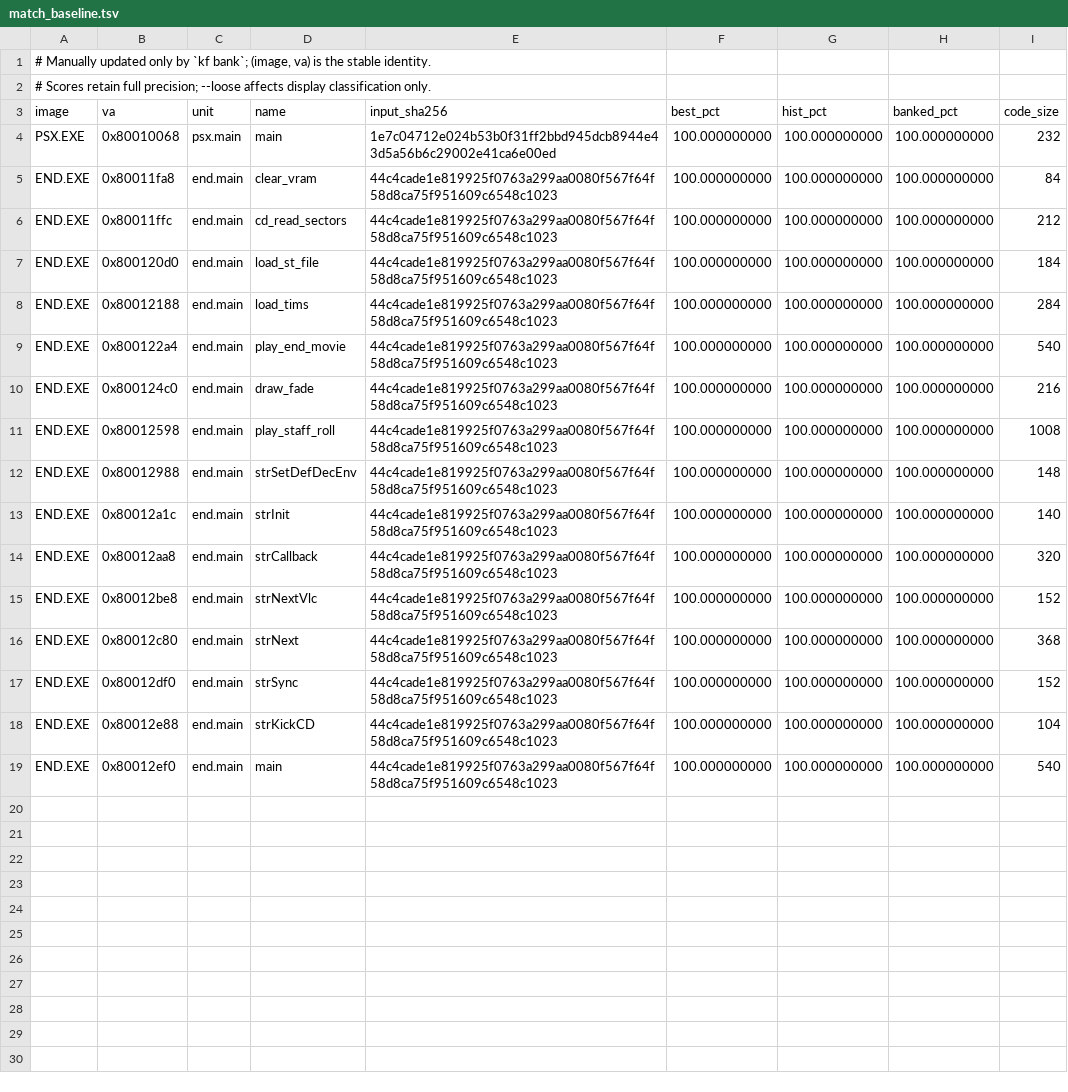
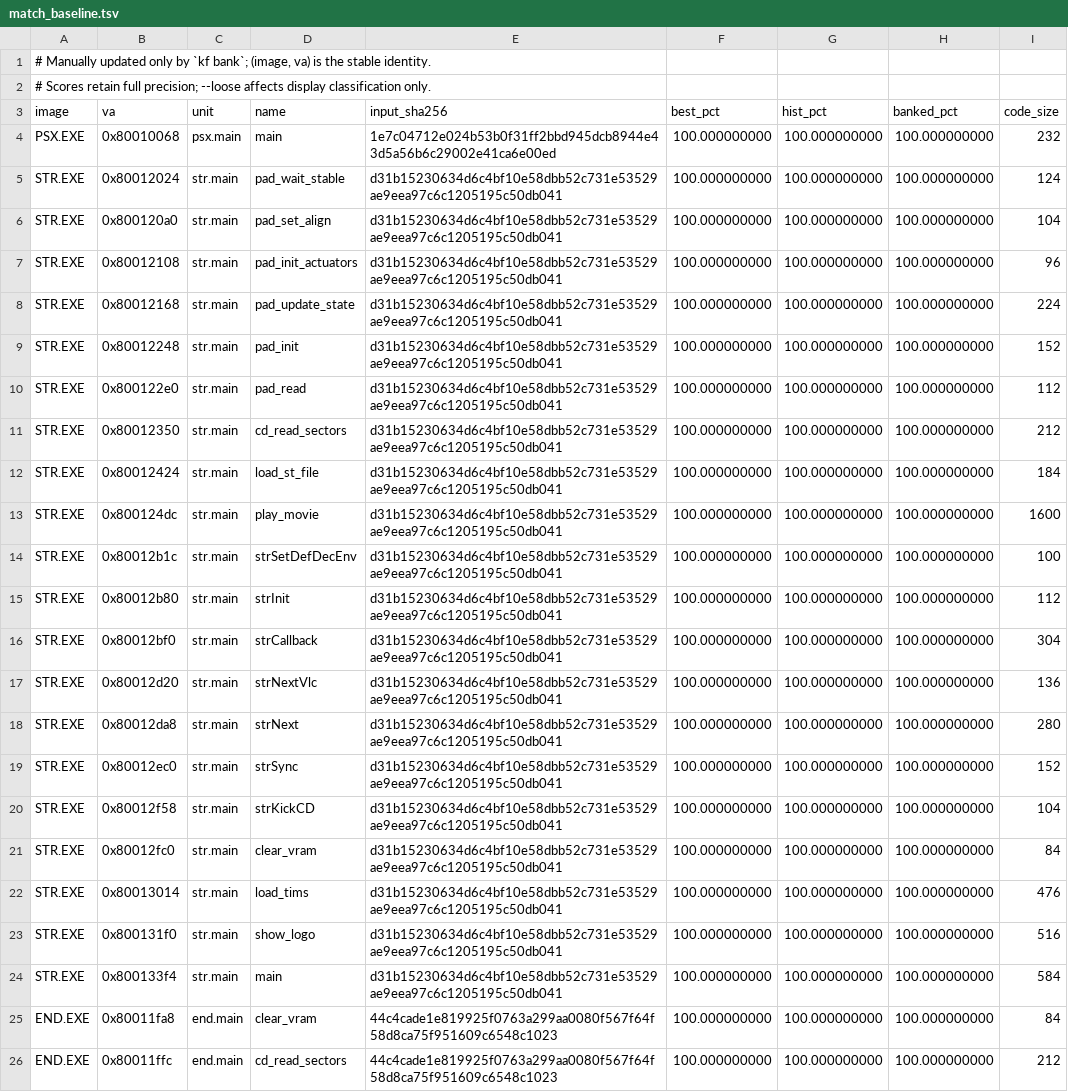
Before and after one commit to Voicedrew11/shadow-tower-decomp, a TSV file: config/match_baseline.tsv, drawn as a sheet; only a part is shown; the shorter side is filled out with more unchanged rows; the diff names each change by its address in the sheet, - before the commit and + after, or states it on an @@ line.

```diff
--- a/config/match_baseline.tsv
+++ b/config/match_baseline.tsv
+row 5: STR.EXE | 0x80012024 | str.main | pad_wait_stable | d31b15230634d6c4bf10e58dbb52c731e53529ae9eea97c6c1205195c50db041 | 100.000000000 | 100.000000000 | 100.000000000 | 124
+row 6: STR.EXE | 0x800120a0 | str.main | pad_set_align | d31b15230634d6c4bf10e58dbb52c731e53529ae9eea97c6c1205195c50db041 | 100.000000000 | 100.000000000 | 100.000000000 | 104
+row 7: STR.EXE | 0x80012108 | str.main | pad_init_actuators | d31b15230634d6c4bf10e58dbb52c731e53529ae9eea97c6c1205195c50db041 | 100.000000000 | 100.000000000 | 100.000000000 | 96
+row 8: STR.EXE | 0x80012168 | str.main | pad_update_state | d31b15230634d6c4bf10e58dbb52c731e53529ae9eea97c6c1205195c50db041 | 100.000000000 | 100.000000000 | 100.000000000 | 224
+row 9: STR.EXE | 0x80012248 | str.main | pad_init | d31b15230634d6c4bf10e58dbb52c731e53529ae9eea97c6c1205195c50db041 | 100.000000000 | 100.000000000 | 100.000000000 | 152
+row 10: STR.EXE | 0x800122e0 | str.main | pad_read | d31b15230634d6c4bf10e58dbb52c731e53529ae9eea97c6c1205195c50db041 | 100.000000000 | 100.000000000 | 100.000000000 | 112
+row 11: STR.EXE | 0x80012350 | str.main | cd_read_sectors | d31b15230634d6c4bf10e58dbb52c731e53529ae9eea97c6c1205195c50db041 | 100.000000000 | 100.000000000 | 100.000000000 | 212
+row 12: STR.EXE | 0x80012424 | str.main | load_st_file | d31b15230634d6c4bf10e58dbb52c731e53529ae9eea97c6c1205195c50db041 | 100.000000000 | 100.000000000 | 100.000000000 | 184
+row 13: STR.EXE | 0x800124dc | str.main | play_movie | d31b15230634d6c4bf10e58dbb52c731e53529ae9eea97c6c1205195c50db041 | 100.000000000 | 100.000000000 | 100.000000000 | 1600
+row 14: STR.EXE | 0x80012b1c | str.main | strSetDefDecEnv | d31b15230634d6c4bf10e58dbb52c731e53529ae9eea97c6c1205195c50db041 | 100.000000000 | 100.000000000 | 100.000000000 | 100
+row 15: STR.EXE | 0x80012b80 | str.main | strInit | d31b15230634d6c4bf10e58dbb52c731e53529ae9eea97c6c1205195c50db041 | 100.000000000 | 100.000000000 | 100.000000000 | 112
+row 16: STR.EXE | 0x80012bf0 | str.main | strCallback | d31b15230634d6c4bf10e58dbb52c731e53529ae9eea97c6c1205195c50db041 | 100.000000000 | 100.000000000 | 100.000000000 | 304
+row 17: STR.EXE | 0x80012d20 | str.main | strNextVlc | d31b15230634d6c4bf10e58dbb52c731e53529ae9eea97c6c1205195c50db041 | 100.000000000 | 100.000000000 | 100.000000000 | 136
+row 18: STR.EXE | 0x80012da8 | str.main | strNext | d31b15230634d6c4bf10e58dbb52c731e53529ae9eea97c6c1205195c50db041 | 100.000000000 | 100.000000000 | 100.000000000 | 280
+row 19: STR.EXE | 0x80012ec0 | str.main | strSync | d31b15230634d6c4bf10e58dbb52c731e53529ae9eea97c6c1205195c50db041 | 100.000000000 | 100.000000000 | 100.000000000 | 152
+row 20: STR.EXE | 0x80012f58 | str.main | strKickCD | d31b15230634d6c4bf10e58dbb52c731e53529ae9eea97c6c1205195c50db041 | 100.000000000 | 100.000000000 | 100.000000000 | 104
+row 21: STR.EXE | 0x80012fc0 | str.main | clear_vram | d31b15230634d6c4bf10e58dbb52c731e53529ae9eea97c6c1205195c50db041 | 100.000000000 | 100.000000000 | 100.000000000 | 84
+row 22: STR.EXE | 0x80013014 | str.main | load_tims | d31b15230634d6c4bf10e58dbb52c731e53529ae9eea97c6c1205195c50db041 | 100.000000000 | 100.000000000 | 100.000000000 | 476
+row 23: STR.EXE | 0x800131f0 | str.main | show_logo | d31b15230634d6c4bf10e58dbb52c731e53529ae9eea97c6c1205195c50db041 | 100.000000000 | 100.000000000 | 100.000000000 | 516
+row 24: STR.EXE | 0x800133f4 | str.main | main | d31b15230634d6c4bf10e58dbb52c731e53529ae9eea97c6c1205195c50db041 | 100.000000000 | 100.000000000 | 100.000000000 | 584
```
Also changed, not shown: config/retail/data.tsv, config/retail/data_identities.tsv, 11 other files.
